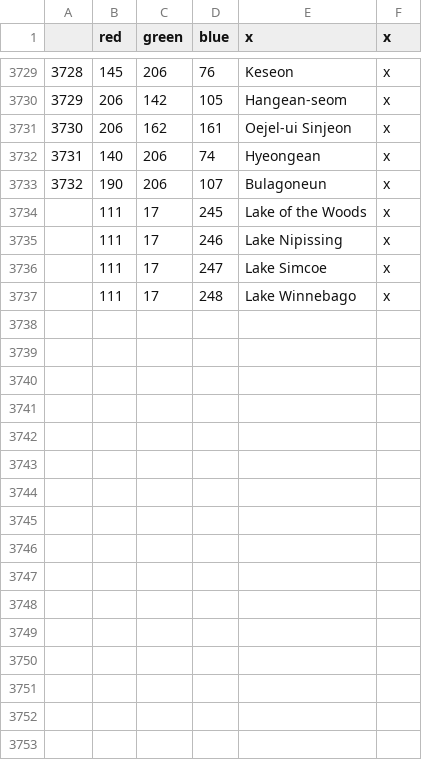
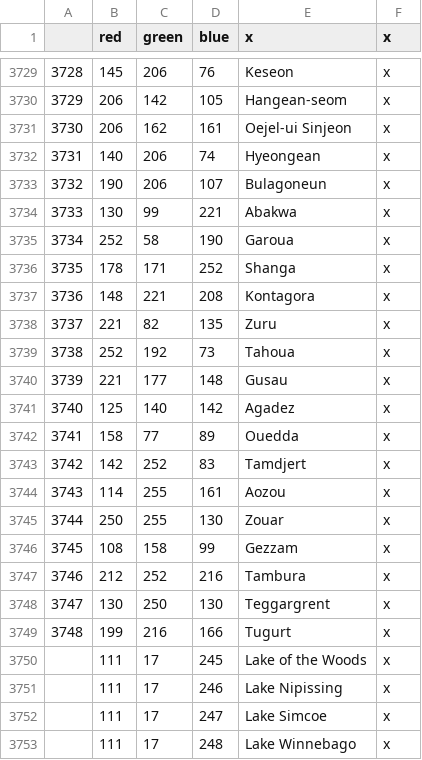
Before and after one commit to Don-Keiser/Kui-Oosel-Saabub, a CSV file: KOS/map/definition.csv, drawn as a sheet; only a part is shown, gaps mark what is left out.

```diff
--- a/KOS/map/definition.csv
+++ b/KOS/map/definition.csv
@@ -3733,2 +3733,18 @@
 3732;190;206;107;Bulagoneun;x
+3733;130;99;221;Abakwa;x
+3734;252;58;190;Garoua;x
+3735;178;171;252;Shanga;x
+3736;148;221;208;Kontagora;x
+3737;221;82;135;Zuru;x
+3738;252;192;73;Tahoua;x
+3739;221;177;148;Gusau;x
+3740;125;140;142;Agadez;x
+3741;158;77;89;Ouedda;x
+3742;142;252;83;Tamdjert;x
+3743;114;255;161;Aozou;x
+3744;250;255;130;Zouar;x
+3745;108;158;99;Gezzam;x
+3746;212;252;216;Tambura;x
+3747;130;250;130;Teggargrent;x
+3748;199;216;166;Tugurt;x
 ;111;17;245;Lake of the Woods;x
```
Also changed, not shown: KOS/localisation/00_HPM_map.csv, 22 other files.
